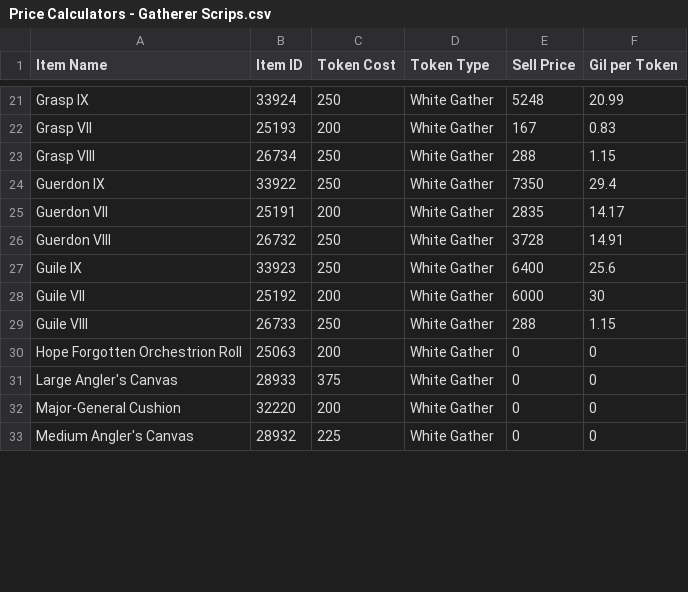
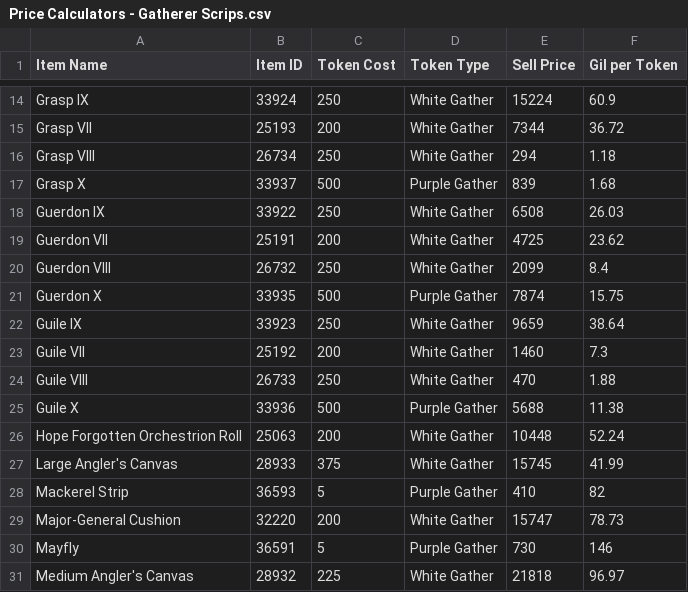
Before and after one commit to Jemikwa/ffxiv-profit-analyzer, a CSV file: token exchange/inputs/Price Calculators - Gatherer Scrips.csv, drawn as a sheet; only a part is shown, gaps mark what is left out; addresses are those after the commit; the diff covers the shown part only; the diff names each change by its address in the sheet, - before the commit and + after, or states it on an @@ line.

```diff
--- a/token exchange/inputs/Price Calculators - Gatherer Scrips.csv
+++ b/token exchange/inputs/Price Calculators - Gatherer Scrips.csv
-E14 (Sell Price): 5248
+E14 (Sell Price): 15224
-F14 (Gil per Token): 20.99
+F14 (Gil per Token): 60.9
-E15 (Sell Price): 167
+E15 (Sell Price): 7344
-F15 (Gil per Token): 0.83
+F15 (Gil per Token): 36.72
-E16 (Sell Price): 288
+E16 (Sell Price): 294
-F16 (Gil per Token): 1.15
+F16 (Gil per Token): 1.18
+row 17: Grasp X | 33937 | 500 | Purple Gather | 839 | 1.68
-E18 (Sell Price): 7350
+E18 (Sell Price): 6508
-F18 (Gil per Token): 29.4
+F18 (Gil per Token): 26.03
-E19 (Sell Price): 2835
+E19 (Sell Price): 4725
-F19 (Gil per Token): 14.17
+F19 (Gil per Token): 23.62
-E20 (Sell Price): 3728
+E20 (Sell Price): 2099
-F20 (Gil per Token): 14.91
+F20 (Gil per Token): 8.4
+row 21: Guerdon X | 33935 | 500 | Purple Gather | 7874 | 15.75
-E22 (Sell Price): 6400
+E22 (Sell Price): 9659
-F22 (Gil per Token): 25.6
+F22 (Gil per Token): 38.64
-E23 (Sell Price): 6000
+E23 (Sell Price): 1460
-F23 (Gil per Token): 30
+F23 (Gil per Token): 7.3
-E24 (Sell Price): 288
+E24 (Sell Price): 470
-F24 (Gil per Token): 1.15
+F24 (Gil per Token): 1.88
+row 25: Guile X | 33936 | 500 | Purple Gather | 5688 | 11.38
-E26 (Sell Price): 0
+E26 (Sell Price): 10448
-F26 (Gil per Token): 0
+F26 (Gil per Token): 52.24
-E27 (Sell Price): 0
+E27 (Sell Price): 15745
-F27 (Gil per Token): 0
+F27 (Gil per Token): 41.99
+row 28: Mackerel Strip | 36593 | 5 | Purple Gather | 410 | 82
-E29 (Sell Price): 0
+E29 (Sell Price): 15747
-F29 (Gil per Token): 0
+F29 (Gil per Token): 78.73
+row 30: Mayfly | 36591 | 5 | Purple Gather | 730 | 146
-E31 (Sell Price): 0
+E31 (Sell Price): 21818
-F31 (Gil per Token): 0
+F31 (Gil per Token): 96.97
```
Also changed, not shown: 5 added rows, 10 removed rows and 34 edited cells elsewhere in this file, token exchange/inputs/Price Calculators - Crafter Scrips.csv, token exchange/inputs/Price Calculators - Grand Company Seals.csv, 8 other files.
